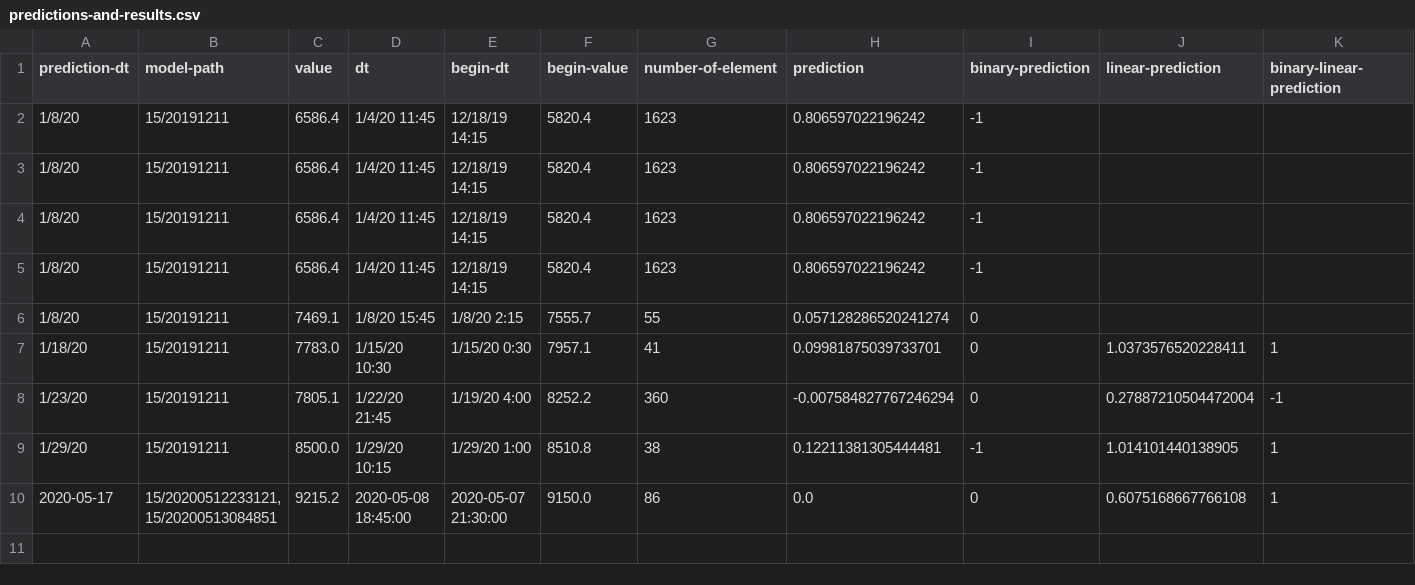
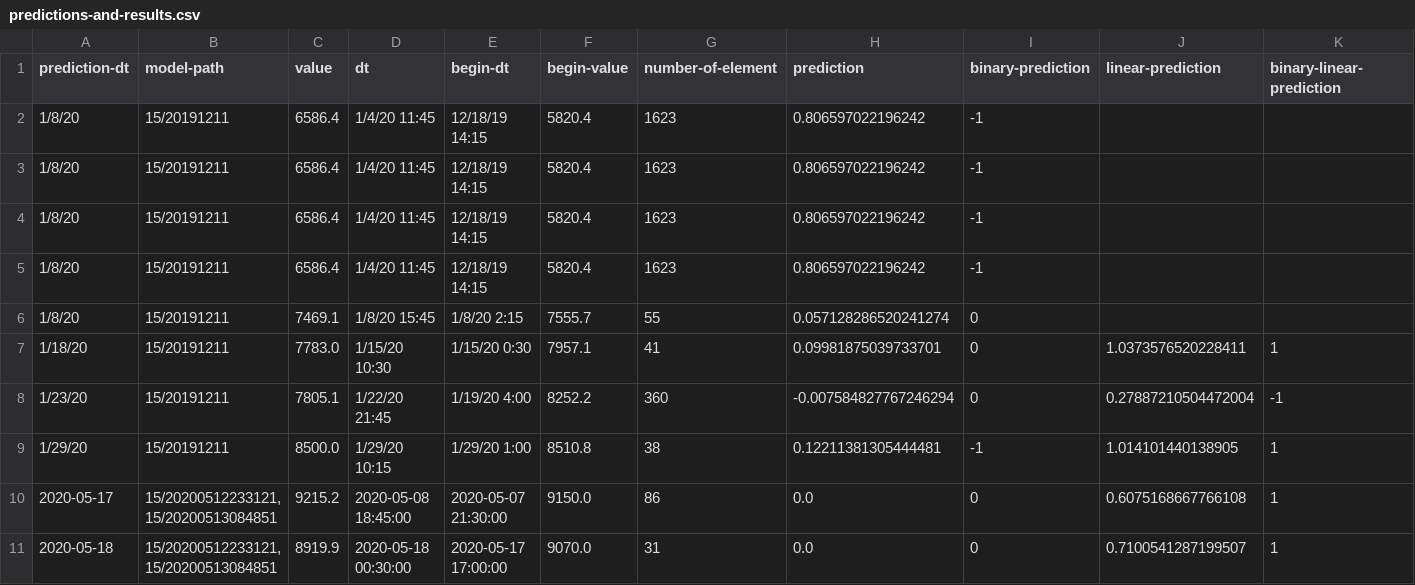
Before and after one commit to md-ov/cryptos, a CSV file: sryptosbt/src/main/resources/histories/predictions-and-results.csv, drawn as a sheet; only a part is shown; rows hold the shown columns only; the diff names each change by its address in the sheet, - before the commit and + after, or states it on an @@ line.

Commit message:
new prediction

```diff
--- a/sryptosbt/src/main/resources/histories/predictions-and-results.csv
+++ b/sryptosbt/src/main/resources/histories/predictions-and-results.csv
+row 11: 2020-05-18 | 15/20200512233121,15/20200513084851 | 8919.9 | 2020-05-18 00:30:00 | 2020-05-17 17:00:00 | 9070.0 | 31 | 0.0 | 0 | 0.7100541287199507 | 1
```
